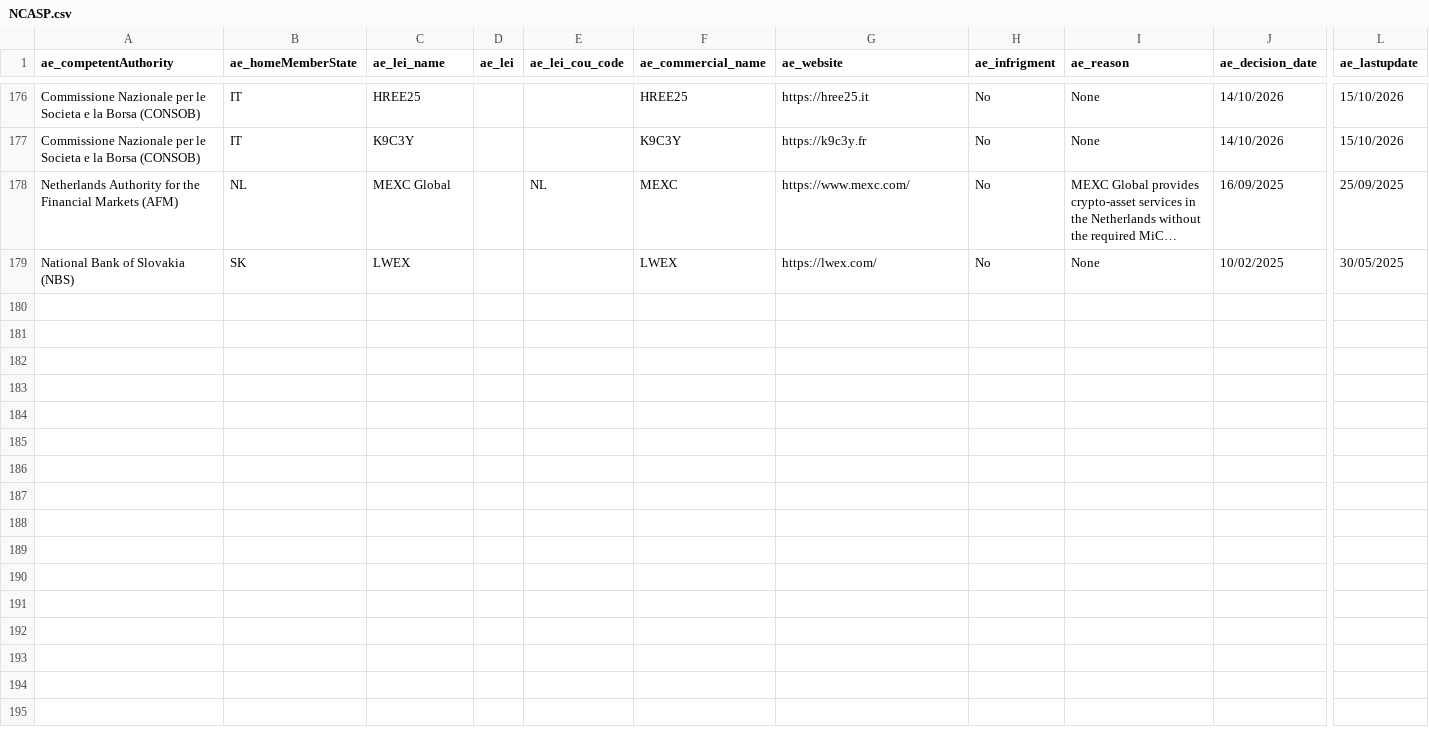
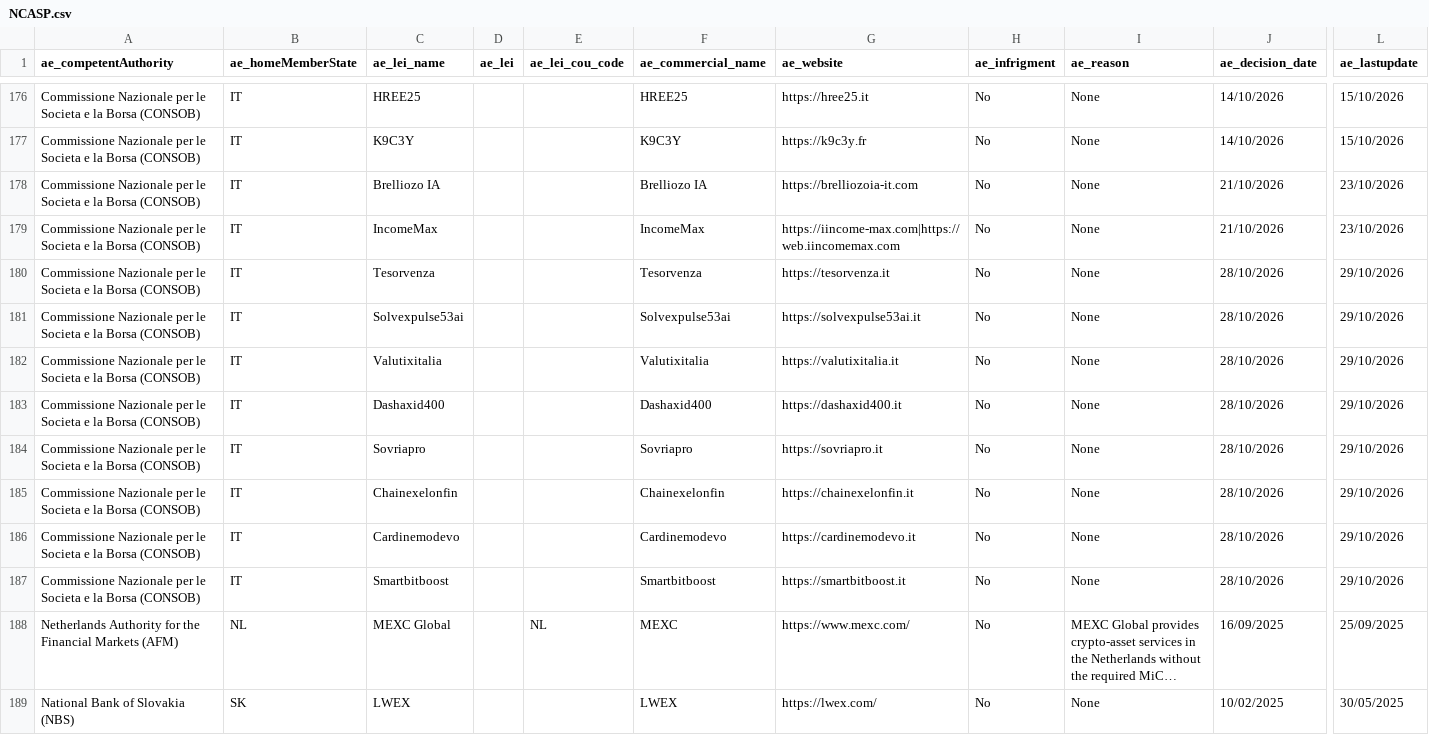
Before and after one commit to CASP-Tracker/mica-register-data, a CSV file: source/NCASP.csv, drawn as a sheet; only a part is shown, gaps mark what is left out; long unchanged cells end in …; rows hold the shown columns only; the diff names each change by its address in the sheet, - before the commit and + after, or states it on an @@ line.

Commit message:
ESMA refresh 2026-10-30: 384 -> 389 CASPs (5 added, 0 removed), NCASP 178 -> 188 (10 added), ART unchanged
CASPs added (all DE, BaFin): Raiffeisen-Volksbank Ebersberg eG, Raiffeisenbank Kirchweihtal eG,
Raiffeisenbank Wittelsbacher Land eG, Volksbank Raiffeisenbank Regensburg-Schwandorf eG,
VR Bank Neuburg-Rain eG.

Updated entries: Deutsche Bank AG (passporting widened from DE only to the full EEA list),
BingX EU (adds ES), Societe Generale Forge (adds service e), STOKR (Germany branch note),
21bitcoin, AMINA EU, APLO (record stamps).

NCASP warning list: 10 new CONSOB (IT) entries.

```diff
--- a/source/NCASP.csv
+++ b/source/NCASP.csv
+row 178: Commissione Nazionale per le Societa e la Borsa (CONSOB) | IT | Brelliozo IA |  |  | Brelliozo IA | https://brelliozoia-it.com | No | None | 21/10/2026 | 23/10/2026
+row 179: Commissione Nazionale per le Societa e la Borsa (CONSOB) | IT | IncomeMax |  |  | IncomeMax | https://iincome-max.com|https://web.iincomemax.com | No | None | 21/10/2026 | 23/10/2026
+row 180: Commissione Nazionale per le Societa e la Borsa (CONSOB) | IT | Tesorvenza |  |  | Tesorvenza | https://tesorvenza.it | No | None | 28/10/2026 | 29/10/2026
+row 181: Commissione Nazionale per le Societa e la Borsa (CONSOB) | IT | Solvexpulse53ai |  |  | Solvexpulse53ai | https://solvexpulse53ai.it | No | None | 28/10/2026 | 29/10/2026
+row 182: Commissione Nazionale per le Societa e la Borsa (CONSOB) | IT | Valutixitalia |  |  | Valutixitalia | https://valutixitalia.it | No | None | 28/10/2026 | 29/10/2026
+row 183: Commissione Nazionale per le Societa e la Borsa (CONSOB) | IT | Dashaxid400 |  |  | Dashaxid400 | https://dashaxid400.it | No | None | 28/10/2026 | 29/10/2026
+row 184: Commissione Nazionale per le Societa e la Borsa (CONSOB) | IT | Sovriapro |  |  | Sovriapro | https://sovriapro.it | No | None | 28/10/2026 | 29/10/2026
+row 185: Commissione Nazionale per le Societa e la Borsa (CONSOB) | IT | Chainexelonfin |  |  | Chainexelonfin | https://chainexelonfin.it | No | None | 28/10/2026 | 29/10/2026
+row 186: Commissione Nazionale per le Societa e la Borsa (CONSOB) | IT | Cardinemodevo |  |  | Cardinemodevo | https://cardinemodevo.it | No | None | 28/10/2026 | 29/10/2026
+row 187: Commissione Nazionale per le Societa e la Borsa (CONSOB) | IT | Smartbitboost |  |  | Smartbitboost | https://smartbitboost.it | No | None | 28/10/2026 | 29/10/2026
```
Also changed, not shown: source/CASPS.csv, 4 other files.
